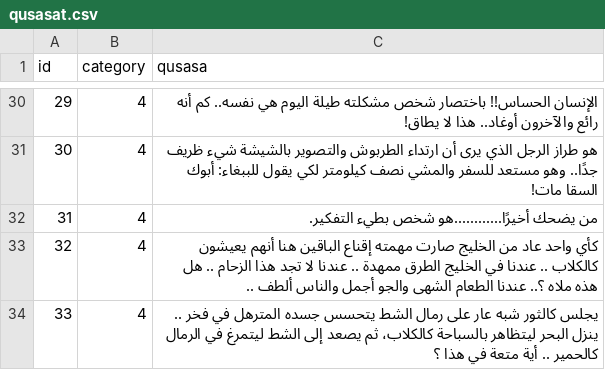
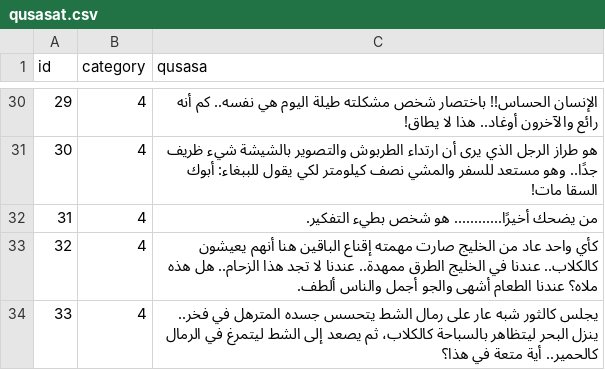
Before and after one commit to hammady/qusasat, a CSV file: data/qusasat.csv, drawn as a sheet; only a part is shown, gaps mark what is left out; the diff covers the shown part only.

Commit message:
Update qusasat.csv

```diff
--- a/data/qusasat.csv
+++ b/data/qusasat.csv
@@ -33,4 +33,4 @@ id,category,qusasa
 30,4,هو طراز الرجل الذي يرى أن ارتداء الطربوش والتصوير بالشيشة شيء ظريف جدًا.. وهو مستعد للسفر والمشي نصف كيلومتر لكي يقول للببغاء: أبوك السقا مات!
-31,4,من يضحك أخيرًا............هو شخص بطيء التفكير.
-32,4,كأي واحد عاد من الخليج صارت مهمته إقناع الباقين هنا أنهم يعيشون كالكلاب .. عندنا في الخليج الطرق ممهدة .. عندنا لا تجد هذا الزحام .. هل هذه ملاه ؟.. عندنا الطعام الشهى والجو أجمل والناس ألطف ..
-33,4,يجلس كالثور شبه عار على رمال الشط يتحسس جسده المترهل في فخر .. ينزل البحر ليتظاهر بالسباحة كالكلاب، ثم يصعد إلى الشط ليتمرغ في الرمال كالحمير .. أية متعة في هذا ؟
+31,4,من يضحك أخيرًا............ هو شخص بطيء التفكير.
+32,4,كأي واحد عاد من الخليج صارت مهمته إقناع الباقين هنا أنهم يعيشون كالكلاب.. عندنا في الخليج الطرق ممهدة.. عندنا لا تجد هذا الزحام.. هل هذه ملاه؟ عندنا الطعام أشهى والجو أجمل والناس ألطف.
+33,4,يجلس كالثور شبه عار على رمال الشط يتحسس جسده المترهل في فخر.. ينزل البحر ليتظاهر بالسباحة كالكلاب، ثم يصعد إلى الشط ليتمرغ في الرمال كالحمير.. أية متعة في هذا؟
```
Also changed, not shown: 5 edited cells elsewhere in this file.
